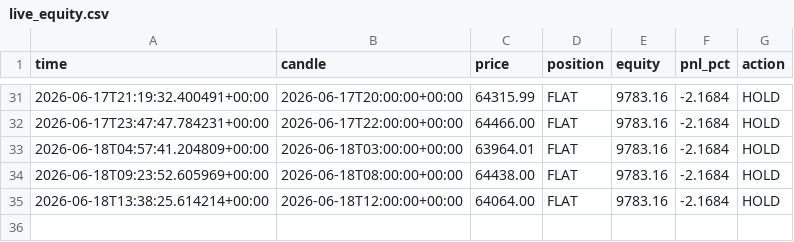
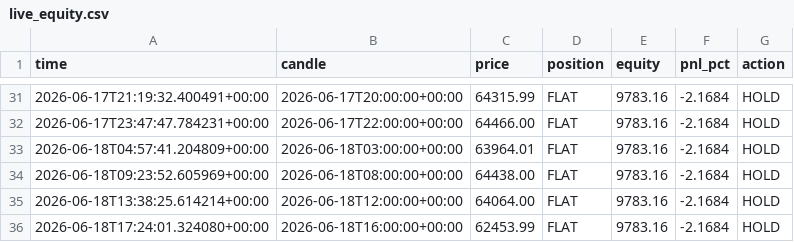
Before and after one commit to andresapontelegal-source/finanzas, a CSV file: state/live_equity.csv, drawn as a sheet; only a part is shown, gaps mark what is left out.

```diff
--- a/state/live_equity.csv
+++ b/state/live_equity.csv
@@ -35 +35,2 @@ time,candle,price,position,equity,pnl_pct,action
 2026-06-18T13:38:25.614214+00:00,2026-06-18T12:00:00+00:00,64064.00,FLAT,9783.16,-2.1684,HOLD
+2026-06-18T17:24:01.324080+00:00,2026-06-18T16:00:00+00:00,62453.99,FLAT,9783.16,-2.1684,HOLD
```
Also changed, not shown: 1 other file.
